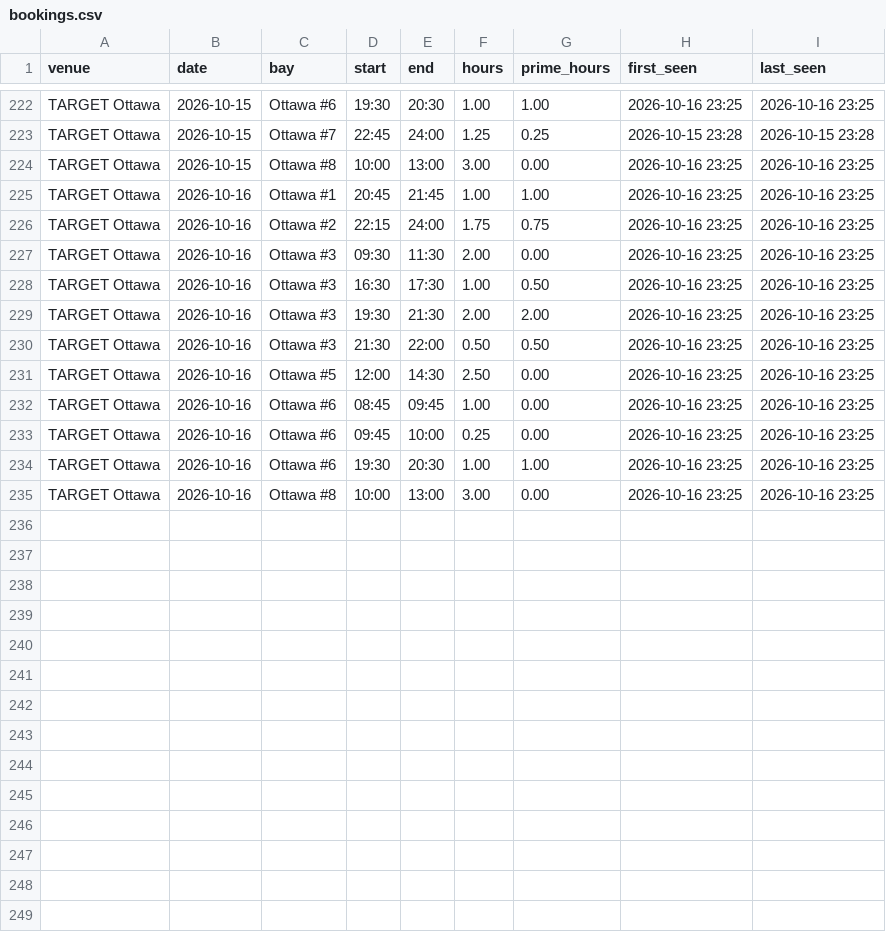
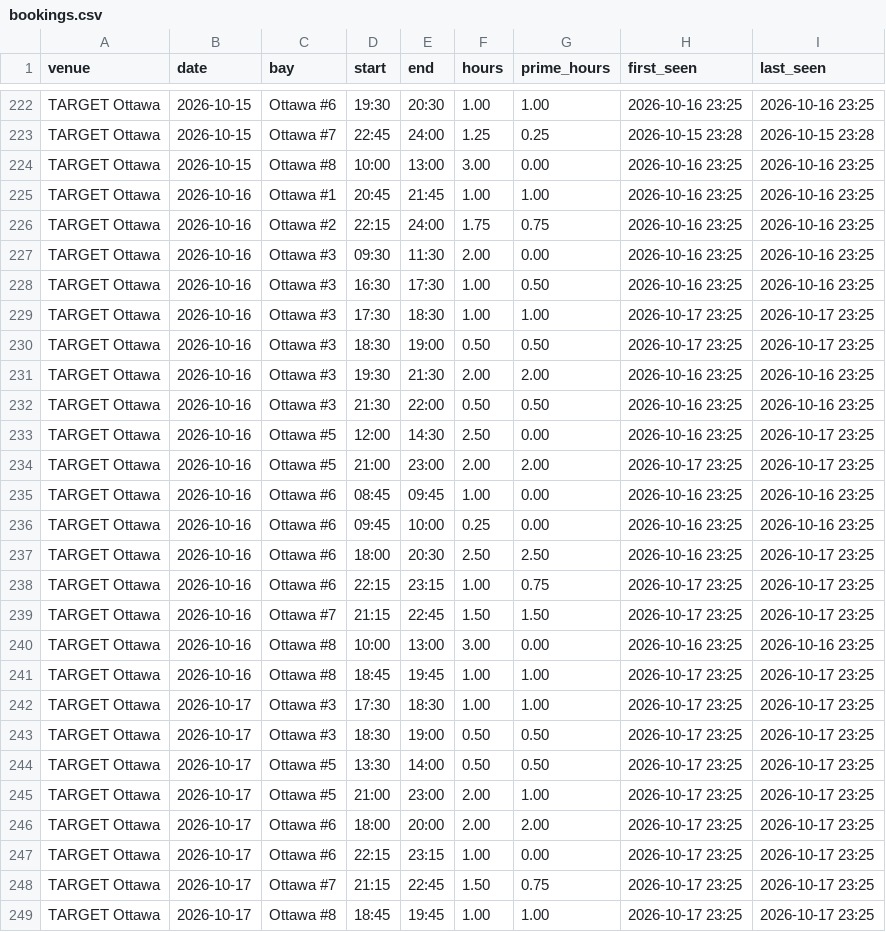
Before and after one commit to danielnicholson14/CrispyContact, a CSV file: data/bookings.csv, drawn as a sheet; only a part is shown, gaps mark what is left out.

```diff
--- a/data/bookings.csv
+++ b/data/bookings.csv
@@ -228,8 +228,22 @@ TARGET Ottawa,2026-10-16,Ottawa #3,09:30,11:30,2.00,0.00,2026-10-16 23:25,2026-1
 TARGET Ottawa,2026-10-16,Ottawa #3,16:30,17:30,1.00,0.50,2026-10-16 23:25,2026-10-16 23:25
+TARGET Ottawa,2026-10-16,Ottawa #3,17:30,18:30,1.00,1.00,2026-10-17 23:25,2026-10-17 23:25
+TARGET Ottawa,2026-10-16,Ottawa #3,18:30,19:00,0.50,0.50,2026-10-17 23:25,2026-10-17 23:25
 TARGET Ottawa,2026-10-16,Ottawa #3,19:30,21:30,2.00,2.00,2026-10-16 23:25,2026-10-16 23:25
 TARGET Ottawa,2026-10-16,Ottawa #3,21:30,22:00,0.50,0.50,2026-10-16 23:25,2026-10-16 23:25
-TARGET Ottawa,2026-10-16,Ottawa #5,12:00,14:30,2.50,0.00,2026-10-16 23:25,2026-10-16 23:25
+TARGET Ottawa,2026-10-16,Ottawa #5,12:00,14:30,2.50,0.00,2026-10-16 23:25,2026-10-17 23:25
+TARGET Ottawa,2026-10-16,Ottawa #5,21:00,23:00,2.00,2.00,2026-10-17 23:25,2026-10-17 23:25
 TARGET Ottawa,2026-10-16,Ottawa #6,08:45,09:45,1.00,0.00,2026-10-16 23:25,2026-10-16 23:25
 TARGET Ottawa,2026-10-16,Ottawa #6,09:45,10:00,0.25,0.00,2026-10-16 23:25,2026-10-16 23:25
-TARGET Ottawa,2026-10-16,Ottawa #6,19:30,20:30,1.00,1.00,2026-10-16 23:25,2026-10-16 23:25
+TARGET Ottawa,2026-10-16,Ottawa #6,18:00,20:30,2.50,2.50,2026-10-16 23:25,2026-10-17 23:25
+TARGET Ottawa,2026-10-16,Ottawa #6,22:15,23:15,1.00,0.75,2026-10-17 23:25,2026-10-17 23:25
+TARGET Ottawa,2026-10-16,Ottawa #7,21:15,22:45,1.50,1.50,2026-10-17 23:25,2026-10-17 23:25
 TARGET Ottawa,2026-10-16,Ottawa #8,10:00,13:00,3.00,0.00,2026-10-16 23:25,2026-10-16 23:25
+TARGET Ottawa,2026-10-16,Ottawa #8,18:45,19:45,1.00,1.00,2026-10-17 23:25,2026-10-17 23:25
+TARGET Ottawa,2026-10-17,Ottawa #3,17:30,18:30,1.00,1.00,2026-10-17 23:25,2026-10-17 23:25
+TARGET Ottawa,2026-10-17,Ottawa #3,18:30,19:00,0.50,0.50,2026-10-17 23:25,2026-10-17 23:25
+TARGET Ottawa,2026-10-17,Ottawa #5,13:30,14:00,0.50,0.50,2026-10-17 23:25,2026-10-17 23:25
+TARGET Ottawa,2026-10-17,Ottawa #5,21:00,23:00,2.00,1.00,2026-10-17 23:25,2026-10-17 23:25
+TARGET Ottawa,2026-10-17,Ottawa #6,18:00,20:00,2.00,2.00,2026-10-17 23:25,2026-10-17 23:25
+TARGET Ottawa,2026-10-17,Ottawa #6,22:15,23:15,1.00,0.00,2026-10-17 23:25,2026-10-17 23:25
+TARGET Ottawa,2026-10-17,Ottawa #7,21:15,22:45,1.50,0.75,2026-10-17 23:25,2026-10-17 23:25
+TARGET Ottawa,2026-10-17,Ottawa #8,18:45,19:45,1.00,1.00,2026-10-17 23:25,2026-10-17 23:25
```
Also changed, not shown: data/weekly_summary.csv.
